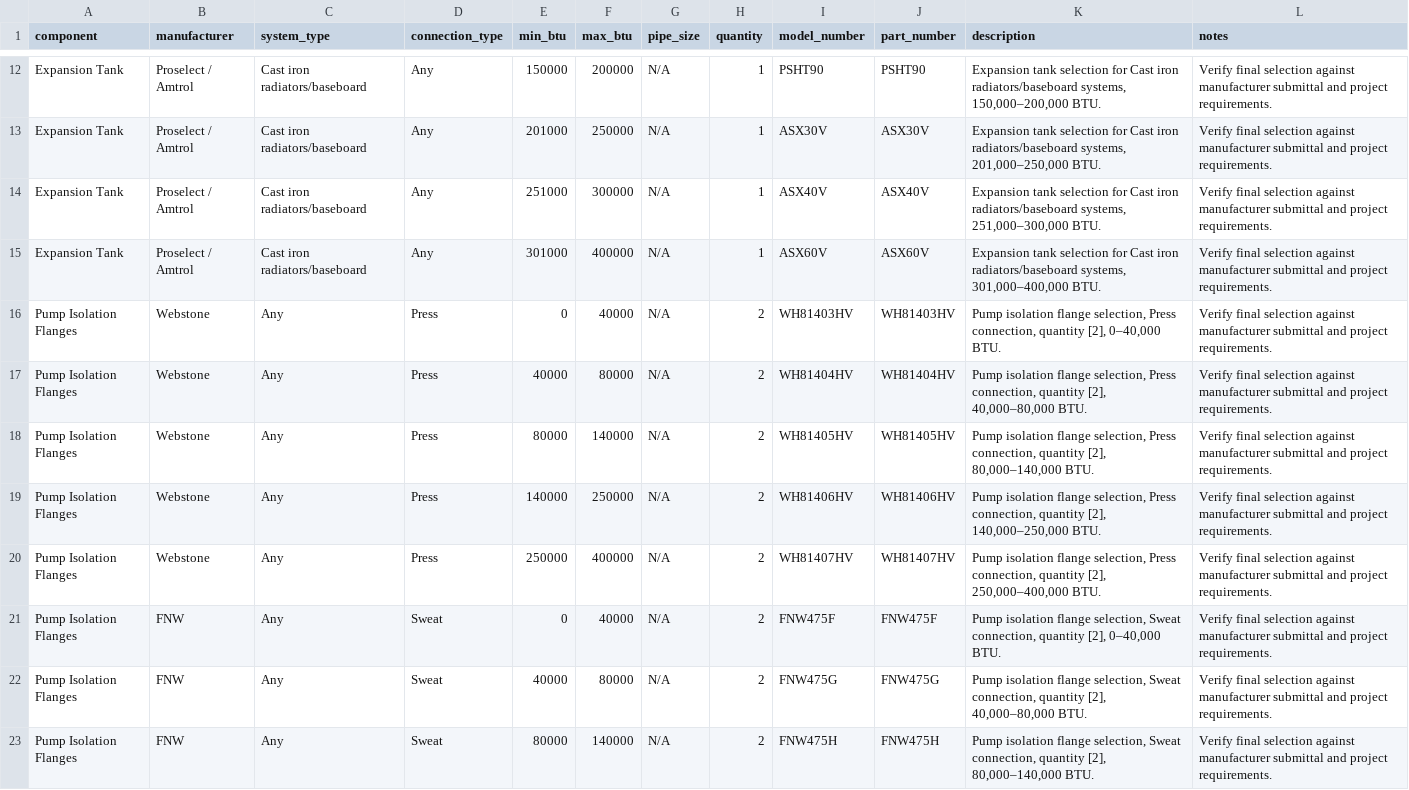
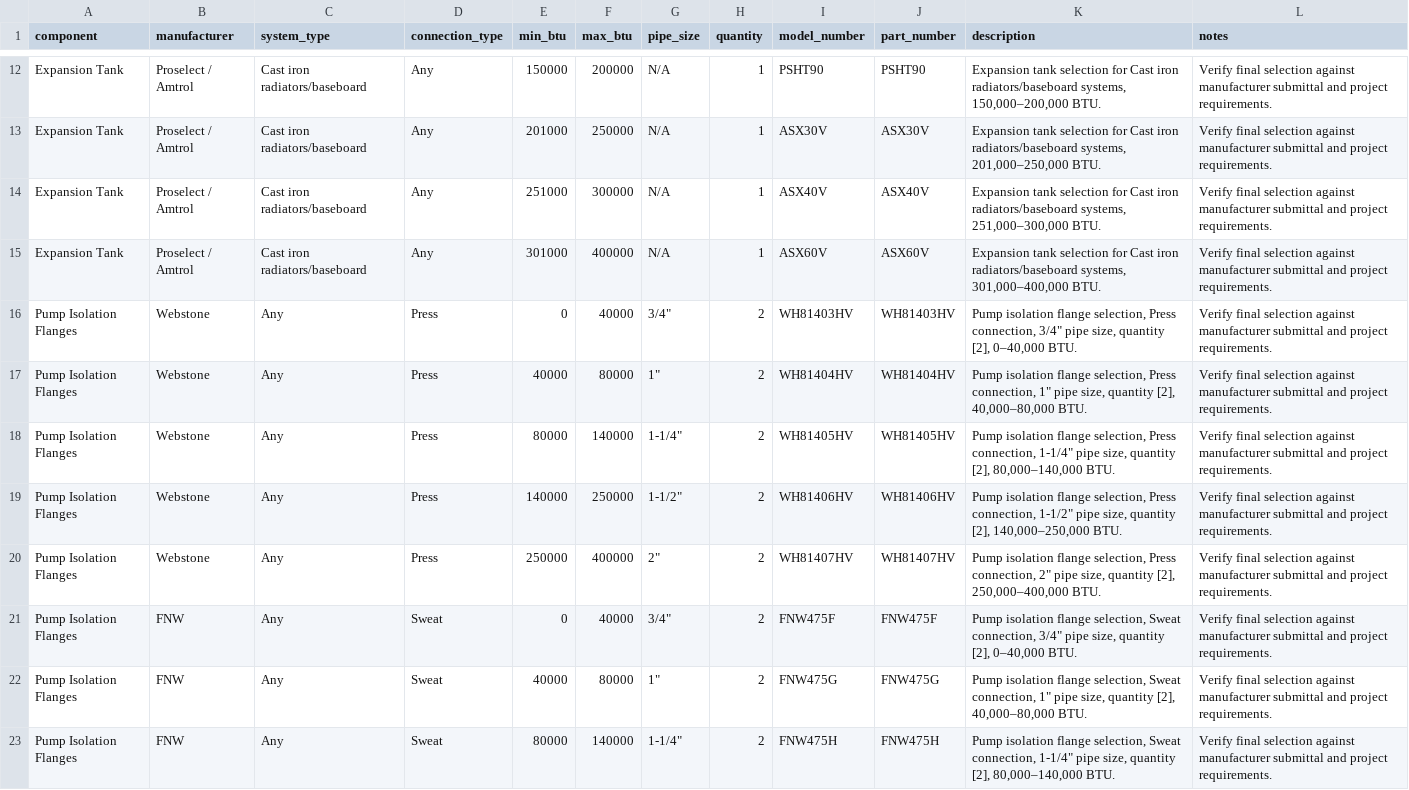
Before and after one commit to JothamHyatt/BoilerTrimSelection, a CSV file: hydronic_parts_database.csv, drawn as a sheet; only a part is shown, gaps mark what is left out; the diff covers the shown part only.

```diff
--- a/hydronic_parts_database.csv
+++ b/hydronic_parts_database.csv
@@ -15,9 +15,9 @@ Expansion Tank,Proselect / Amtrol,Cast iron radiators/baseboard,Any,251000,30000
 Expansion Tank,Proselect / Amtrol,Cast iron radiators/baseboard,Any,301000,400000,N/A,1,ASX60V,ASX60V,"Expansion tank selection for Cast iron radiators/baseboard systems, 301,000–400,000 BTU.",Verify final selection against manufacturer submittal and project requirements.
-Pump Isolation Flanges,Webstone,Any,Press,0,40000,N/A,2,WH81403HV,WH81403HV,"Pump isolation flange selection, Press connection, quantity [2], 0–40,000 BTU.",Verify final selection against manufacturer submittal and project requirements.
-Pump Isolation Flanges,Webstone,Any,Press,40000,80000,N/A,2,WH81404HV,WH81404HV,"Pump isolation flange selection, Press connection, quantity [2], 40,000–80,000 BTU.",Verify final selection against manufacturer submittal and project requirements.
-Pump Isolation Flanges,Webstone,Any,Press,80000,140000,N/A,2,WH81405HV,WH81405HV,"Pump isolation flange selection, Press connection, quantity [2], 80,000–140,000 BTU.",Verify final selection against manufacturer submittal and project requirements.
-Pump Isolation Flanges,Webstone,Any,Press,140000,250000,N/A,2,WH81406HV,WH81406HV,"Pump isolation flange selection, Press connection, quantity [2], 140,000–250,000 BTU.",Verify final selection against manufacturer submittal and project requirements.
-Pump Isolation Flanges,Webstone,Any,Press,250000,400000,N/A,2,WH81407HV,WH81407HV,"Pump isolation flange selection, Press connection, quantity [2], 250,000–400,000 BTU.",Verify final selection against manufacturer submittal and project requirements.
-Pump Isolation Flanges,FNW,Any,Sweat,0,40000,N/A,2,FNW475F,FNW475F,"Pump isolation flange selection, Sweat connection, quantity [2], 0–40,000 BTU.",Verify final selection against manufacturer submittal and project requirements.
-Pump Isolation Flanges,FNW,Any,Sweat,40000,80000,N/A,2,FNW475G,FNW475G,"Pump isolation flange selection, Sweat connection, quantity [2], 40,000–80,000 BTU.",Verify final selection against manufacturer submittal and project requirements.
-Pump Isolation Flanges,FNW,Any,Sweat,80000,140000,N/A,2,FNW475H,FNW475H,"Pump isolation flange selection, Sweat connection, quantity [2], 80,000–140,000 BTU.",Verify final selection against manufacturer submittal and project requirements.
+Pump Isolation Flanges,Webstone,Any,Press,0,40000,"3/4""",2,WH81403HV,WH81403HV,"Pump isolation flange selection, Press connection, 3/4"" pipe size, quantity [2], 0–40,000 BTU.",Verify final selection against manufacturer submittal and project requirements.
+Pump Isolation Flanges,Webstone,Any,Press,40000,80000,"1""",2,WH81404HV,WH81404HV,"Pump isolation flange selection, Press connection, 1"" pipe size, quantity [2], 40,000–80,000 BTU.",Verify final selection against manufacturer submittal and project requirements.
+Pump Isolation Flanges,Webstone,Any,Press,80000,140000,"1-1/4""",2,WH81405HV,WH81405HV,"Pump isolation flange selection, Press connection, 1-1/4"" pipe size, quantity [2], 80,000–140,000 BTU.",Verify final selection against manufacturer submittal and project requirements.
+Pump Isolation Flanges,Webstone,Any,Press,140000,250000,"1-1/2""",2,WH81406HV,WH81406HV,"Pump isolation flange selection, Press connection, 1-1/2"" pipe size, quantity [2], 140,000–250,000 BTU.",Verify final selection against manufacturer submittal and project requirements.
+Pump Isolation Flanges,Webstone,Any,Press,250000,400000,"2""",2,WH81407HV,WH81407HV,"Pump isolation flange selection, Press connection, 2"" pipe size, quantity [2], 250,000–400,000 BTU.",Verify final selection against manufacturer submittal and project requirements.
+Pump Isolation Flanges,FNW,Any,Sweat,0,40000,"3/4""",2,FNW475F,FNW475F,"Pump isolation flange selection, Sweat connection, 3/4"" pipe size, quantity [2], 0–40,000 BTU.",Verify final selection against manufacturer submittal and project requirements.
+Pump Isolation Flanges,FNW,Any,Sweat,40000,80000,"1""",2,FNW475G,FNW475G,"Pump isolation flange selection, Sweat connection, 1"" pipe size, quantity [2], 40,000–80,000 BTU.",Verify final selection against manufacturer submittal and project requirements.
+Pump Isolation Flanges,FNW,Any,Sweat,80000,140000,"1-1/4""",2,FNW475H,FNW475H,"Pump isolation flange selection, Sweat connection, 1-1/4"" pipe size, quantity [2], 80,000–140,000 BTU.",Verify final selection against manufacturer submittal and project requirements.
```
Also changed, not shown: 14 edited cells elsewhere in this file, 3 other files.
